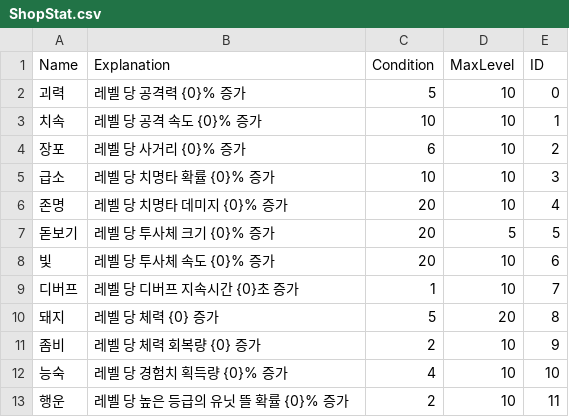
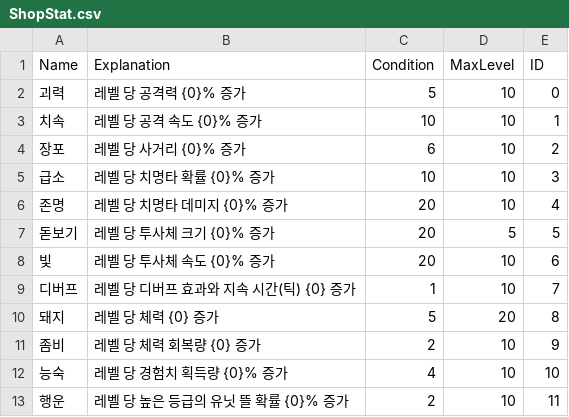
Before and after one commit to HongDaHyun/RandomTowerDefense, a CSV file: RTD/Assets/Scripts/Manager/CSV/ShopStat.csv, drawn as a sheet.

```diff
--- a/RTD/Assets/Scripts/Manager/CSV/ShopStat.csv
+++ b/RTD/Assets/Scripts/Manager/CSV/ShopStat.csv
@@ -8,3 +8,3 @@ Name,Explanation,Condition,MaxLevel,ID
 빛,레벨 당 투사체 속도 {0}% 증가,20,10,6
-디버프,레벨 당 디버프 지속시간 {0}초 증가,1,10,7
+디버프,레벨 당 디버프 효과와 지속 시간(틱) {0} 증가,1,10,7
 돼지,레벨 당 체력 {0} 증가,5,20,8
```
Also changed, not shown: RTD/Assets/Scripts/Manager/CSV/CharacteristicData.csv, 26 other files.
